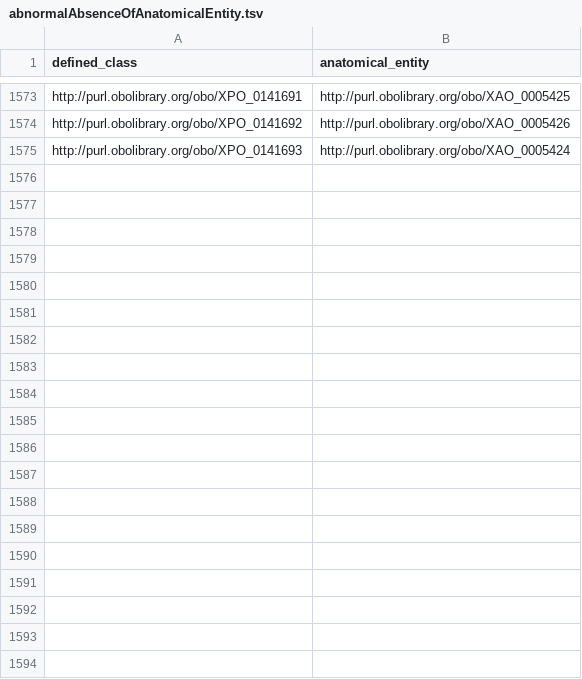
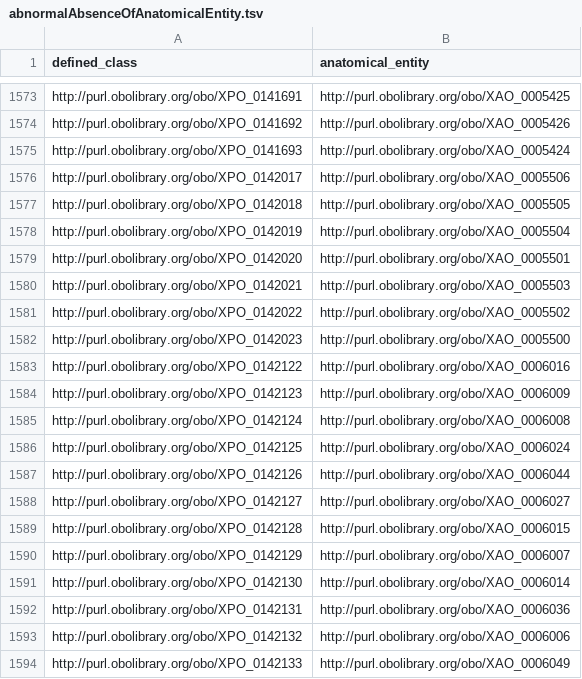
Before and after one commit to obophenotype/xenopus-phenotype-ontology, a TSV file: src/patterns/data/anatomy/abnormalAbsenceOfAnatomicalEntity.tsv, drawn as a sheet; only a part is shown, gaps mark what is left out; the diff covers the shown part only; the diff names each change by its address in the sheet, - before the commit and + after, or states it on an @@ line.

Commit message:
Pattern pipeline - recent XAO additions.

```diff
--- a/src/patterns/data/anatomy/abnormalAbsenceOfAnatomicalEntity.tsv
+++ b/src/patterns/data/anatomy/abnormalAbsenceOfAnatomicalEntity.tsv
+row 1576: http://purl.obolibrary.org/obo/XPO_0142017 | http://purl.obolibrary.org/obo/XAO_0005506
+row 1577: http://purl.obolibrary.org/obo/XPO_0142018 | http://purl.obolibrary.org/obo/XAO_0005505
+row 1578: http://purl.obolibrary.org/obo/XPO_0142019 | http://purl.obolibrary.org/obo/XAO_0005504
+row 1579: http://purl.obolibrary.org/obo/XPO_0142020 | http://purl.obolibrary.org/obo/XAO_0005501
+row 1580: http://purl.obolibrary.org/obo/XPO_0142021 | http://purl.obolibrary.org/obo/XAO_0005503
+row 1581: http://purl.obolibrary.org/obo/XPO_0142022 | http://purl.obolibrary.org/obo/XAO_0005502
+row 1582: http://purl.obolibrary.org/obo/XPO_0142023 | http://purl.obolibrary.org/obo/XAO_0005500
+row 1583: http://purl.obolibrary.org/obo/XPO_0142122 | http://purl.obolibrary.org/obo/XAO_0006016
+row 1584: http://purl.obolibrary.org/obo/XPO_0142123 | http://purl.obolibrary.org/obo/XAO_0006009
+row 1585: http://purl.obolibrary.org/obo/XPO_0142124 | http://purl.obolibrary.org/obo/XAO_0006008
+row 1586: http://purl.obolibrary.org/obo/XPO_0142125 | http://purl.obolibrary.org/obo/XAO_0006024
+row 1587: http://purl.obolibrary.org/obo/XPO_0142126 | http://purl.obolibrary.org/obo/XAO_0006044
+row 1588: http://purl.obolibrary.org/obo/XPO_0142127 | http://purl.obolibrary.org/obo/XAO_0006027
+row 1589: http://purl.obolibrary.org/obo/XPO_0142128 | http://purl.obolibrary.org/obo/XAO_0006015
+row 1590: http://purl.obolibrary.org/obo/XPO_0142129 | http://purl.obolibrary.org/obo/XAO_0006007
+row 1591: http://purl.obolibrary.org/obo/XPO_0142130 | http://purl.obolibrary.org/obo/XAO_0006014
+row 1592: http://purl.obolibrary.org/obo/XPO_0142131 | http://purl.obolibrary.org/obo/XAO_0006036
+row 1593: http://purl.obolibrary.org/obo/XPO_0142132 | http://purl.obolibrary.org/obo/XAO_0006006
+row 1594: http://purl.obolibrary.org/obo/XPO_0142133 | http://purl.obolibrary.org/obo/XAO_0006049
```
Also changed, not shown: 42 added rows elsewhere in this file, src/patterns/data/anatomy/abnormalAnatomicalEntity.tsv, src/patterns/data/anatomy/abnormalDevelopmentOfAnatomicalEntity.tsv, 11 other files.
